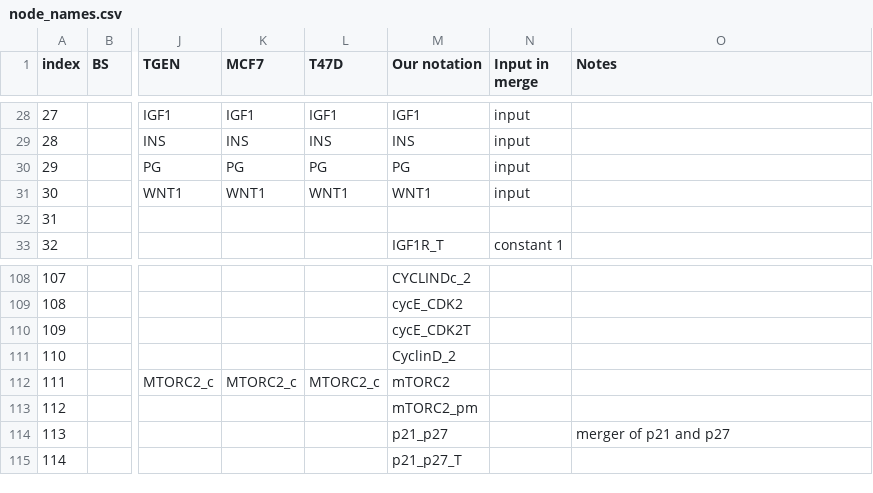
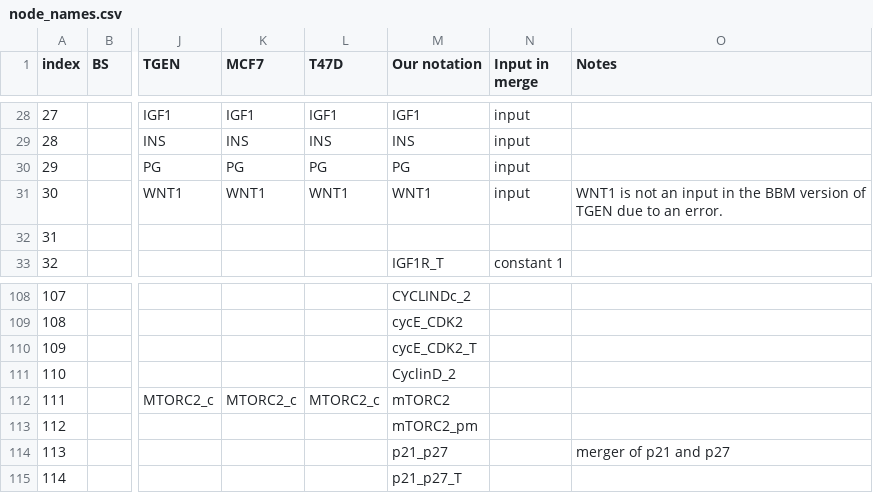
Before and after one commit to kyuhyongpark/boolmore, a CSV file: case_study/breast_cancer/node_names.csv, drawn as a sheet; only a part is shown, gaps mark what is left out; the diff names each change by its address in the sheet, - before the commit and + after, or states it on an @@ line.

```diff
--- a/case_study/breast_cancer/node_names.csv
+++ b/case_study/breast_cancer/node_names.csv
-O31 (Notes): (empty)
+O31 (Notes): WNT1 is not an input in the BBM version of TGEN due to an error.
-M110 (Our notation): cycE_CDK2T
+M110 (Our notation): cycE_CDK2_T
```
Also changed, not shown: case_study/breast_cancer/raw_nodes.csv, 5 other files.
